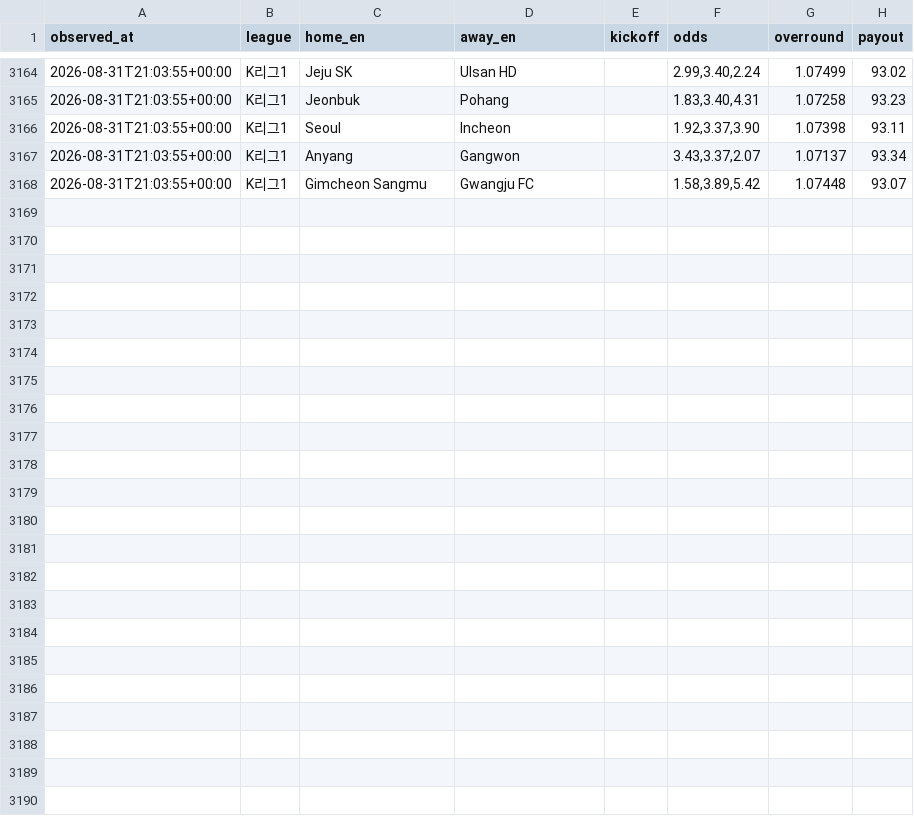
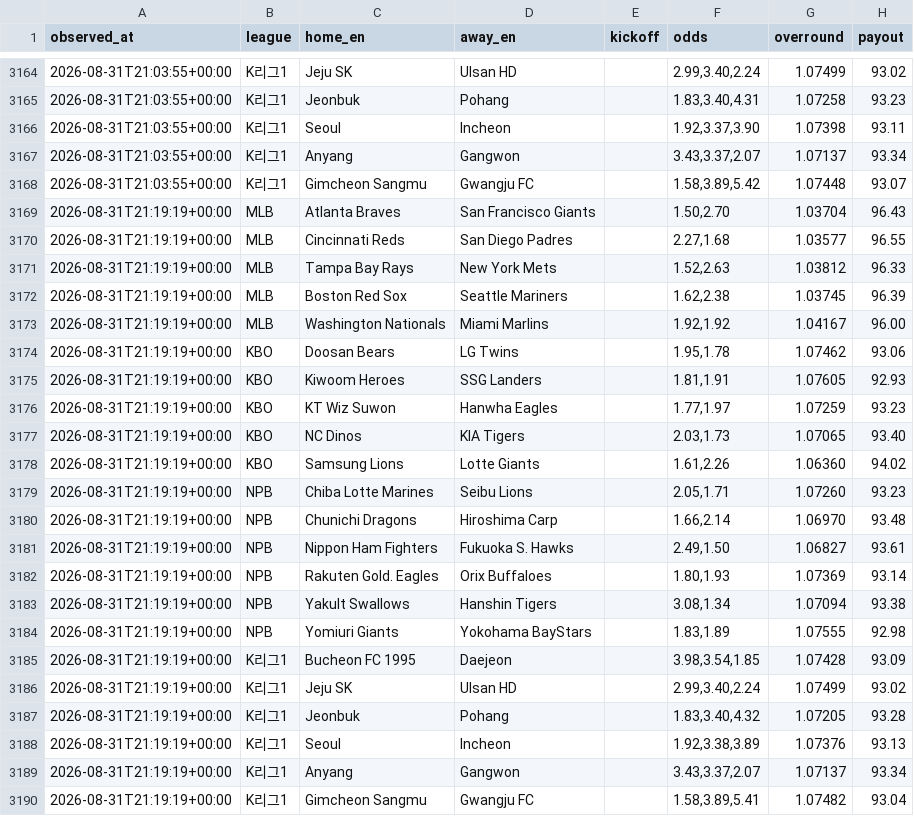
Before and after one commit to choigod1023/proto-odds-research, a CSV file: data/raw/overseas/live_odds.csv, drawn as a sheet; only a part is shown, gaps mark what is left out.

```diff
--- a/data/raw/overseas/live_odds.csv
+++ b/data/raw/overseas/live_odds.csv
@@ -3168 +3168,23 @@ observed_at,league,home_en,away_en,kickoff,odds,overround,payout
 2026-08-31T21:03:55+00:00,K리그1,Gimcheon Sangmu,Gwangju FC,,"1.58,3.89,5.42",1.07448,93.07
+2026-08-31T21:19:19+00:00,MLB,Atlanta Braves,San Francisco Giants,,"1.50,2.70",1.03704,96.43
+2026-08-31T21:19:19+00:00,MLB,Cincinnati Reds,San Diego Padres,,"2.27,1.68",1.03577,96.55
+2026-08-31T21:19:19+00:00,MLB,Tampa Bay Rays,New York Mets,,"1.52,2.63",1.03812,96.33
+2026-08-31T21:19:19+00:00,MLB,Boston Red Sox,Seattle Mariners,,"1.62,2.38",1.03745,96.39
+2026-08-31T21:19:19+00:00,MLB,Washington Nationals,Miami Marlins,,"1.92,1.92",1.04167,96.00
+2026-08-31T21:19:19+00:00,KBO,Doosan Bears,LG Twins,,"1.95,1.78",1.07462,93.06
+2026-08-31T21:19:19+00:00,KBO,Kiwoom Heroes,SSG Landers,,"1.81,1.91",1.07605,92.93
+2026-08-31T21:19:19+00:00,KBO,KT Wiz Suwon,Hanwha Eagles,,"1.77,1.97",1.07259,93.23
+2026-08-31T21:19:19+00:00,KBO,NC Dinos,KIA Tigers,,"2.03,1.73",1.07065,93.40
+2026-08-31T21:19:19+00:00,KBO,Samsung Lions,Lotte Giants,,"1.61,2.26",1.06360,94.02
+2026-08-31T21:19:19+00:00,NPB,Chiba Lotte Marines,Seibu Lions,,"2.05,1.71",1.07260,93.23
+2026-08-31T21:19:19+00:00,NPB,Chunichi Dragons,Hiroshima Carp,,"1.66,2.14",1.06970,93.48
+2026-08-31T21:19:19+00:00,NPB,Nippon Ham Fighters,Fukuoka S. Hawks,,"2.49,1.50",1.06827,93.61
+2026-08-31T21:19:19+00:00,NPB,Rakuten Gold. Eagles,Orix Buffaloes,,"1.80,1.93",1.07369,93.14
+2026-08-31T21:19:19+00:00,NPB,Yakult Swallows,Hanshin Tigers,,"3.08,1.34",1.07094,93.38
+2026-08-31T21:19:19+00:00,NPB,Yomiuri Giants,Yokohama BayStars,,"1.83,1.89",1.07555,92.98
+2026-08-31T21:19:19+00:00,K리그1,Bucheon FC 1995,Daejeon,,"3.98,3.54,1.85",1.07428,93.09
+2026-08-31T21:19:19+00:00,K리그1,Jeju SK,Ulsan HD,,"2.99,3.40,2.24",1.07499,93.02
+2026-08-31T21:19:19+00:00,K리그1,Jeonbuk,Pohang,,"1.83,3.40,4.32",1.07205,93.28
+2026-08-31T21:19:19+00:00,K리그1,Seoul,Incheon,,"1.92,3.38,3.89",1.07376,93.13
+2026-08-31T21:19:19+00:00,K리그1,Anyang,Gangwon,,"3.43,3.37,2.07",1.07137,93.34
+2026-08-31T21:19:19+00:00,K리그1,Gimcheon Sangmu,Gwangju FC,,"1.58,3.89,5.41",1.07482,93.04
```
Also changed, not shown: 6 other files.
